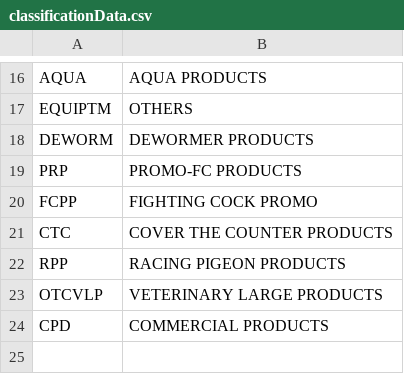
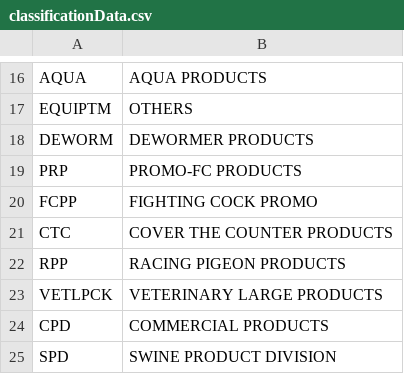
Before and after one commit to anteriore/lakpuedruginc, a CSV file: superadmin/src/main/java/com/wyvernlabs/ldicp/spring/events/superadmin/csv/classificationData.csv, drawn as a sheet; only a part is shown, gaps mark what is left out.

```diff
--- a/superadmin/src/main/java/com/wyvernlabs/ldicp/spring/events/superadmin/csv/classificationData.csv
+++ b/superadmin/src/main/java/com/wyvernlabs/ldicp/spring/events/superadmin/csv/classificationData.csv
@@ -22,3 +22,4 @@ CTC,COVER THE COUNTER PRODUCTS
 RPP,RACING PIGEON PRODUCTS
-OTCVLP,VETERINARY LARGE PRODUCTS
+VETLPCK,VETERINARY LARGE PRODUCTS
 CPD,COMMERCIAL PRODUCTS
+SPD,SWINE PRODUCT DIVISION
```
Also changed, not shown: 4 other files.
